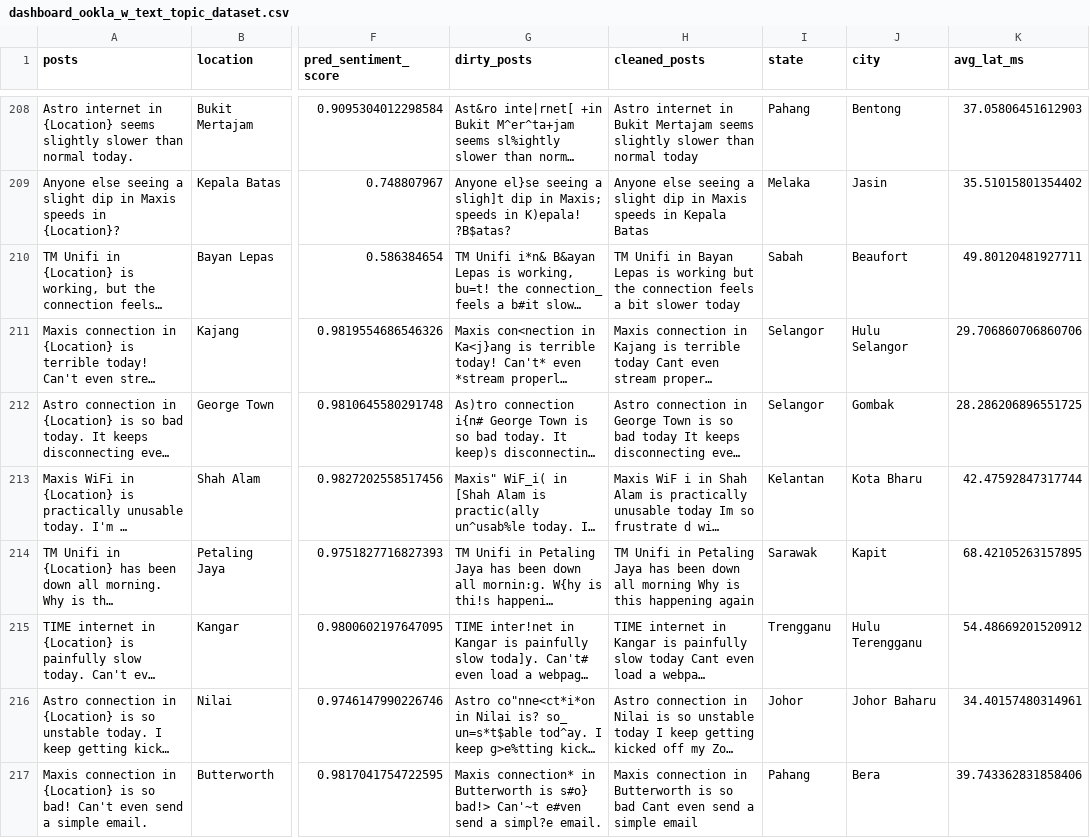
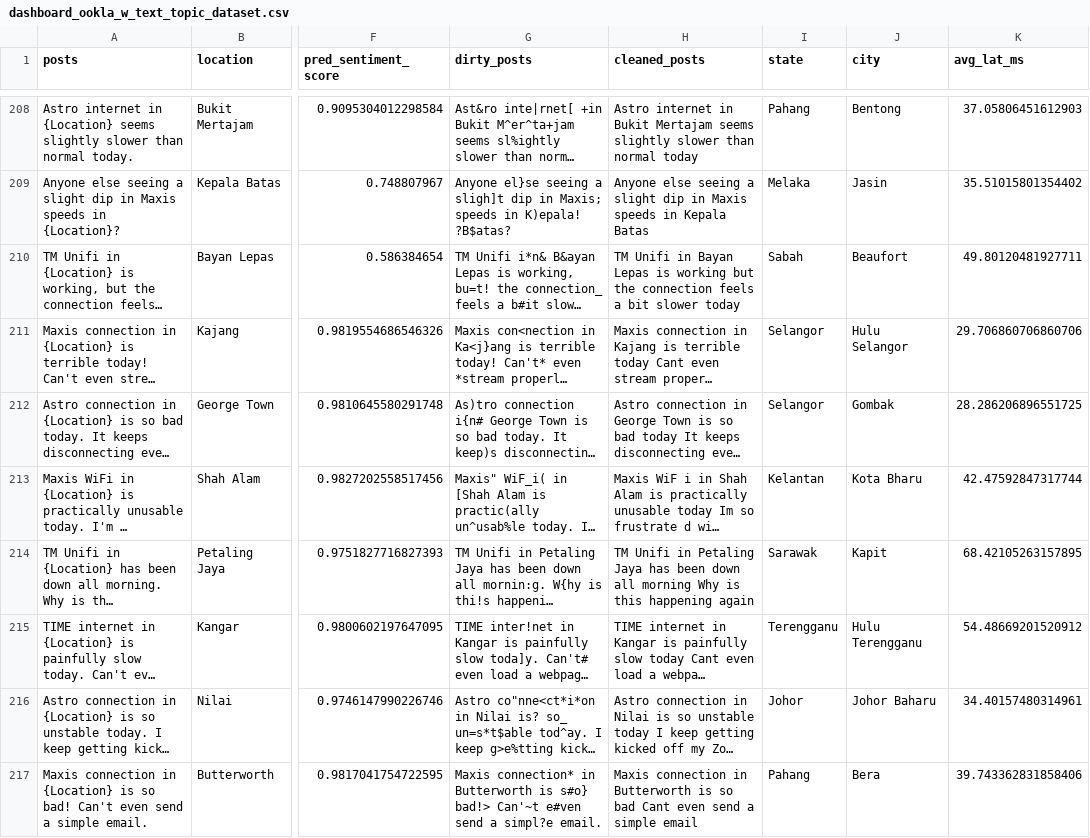
Before and after one commit to adamyangyang/test_repo, a CSV file: 02-mart/dashboard_ookla_w_text_topic_dataset.csv, drawn as a sheet; only a part is shown, gaps mark what is left out; long unchanged cells end in …; the diff covers the shown part only; the diff names each change by its address in the sheet, - before the commit and + after, or states it on an @@ line.

Commit message:
Add files via upload

```diff
--- a/02-mart/dashboard_ookla_w_text_topic_dataset.csv
+++ b/02-mart/dashboard_ookla_w_text_topic_dataset.csv
-I215 (state): Trengganu
+I215 (state): Terengganu
```
Also changed, not shown: 26 edited cells elsewhere in this file.
